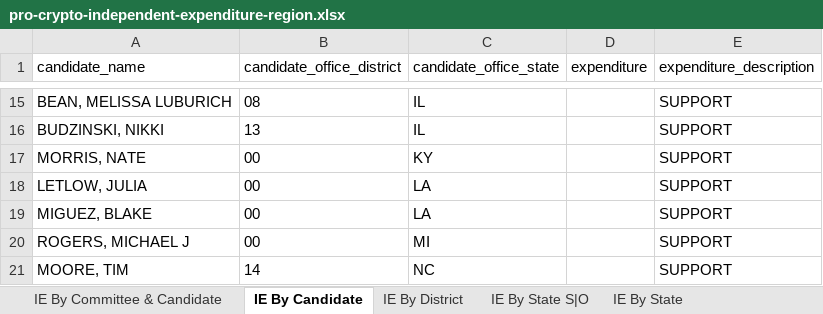
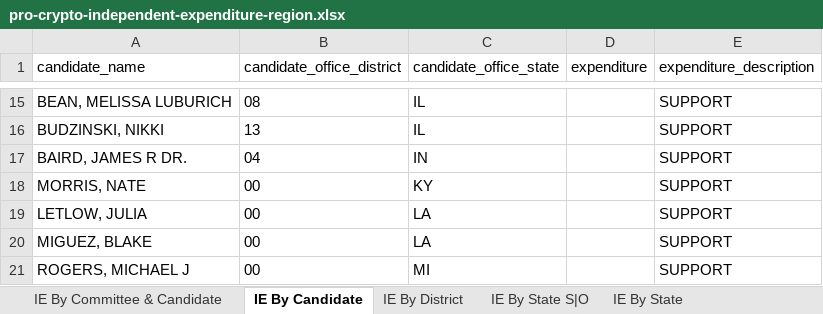
Before and after one commit to JJ-TrackAIPAC/TrackAIPAC, an Excel workbook: reports/pro-crypto/pro-crypto-independent-expenditure-region.xlsx, sheet IE By Candidate, drawn as a sheet; only a part is shown, gaps mark what is left out; the shorter side is filled out with more unchanged rows; values as stored, in another font and other column widths than the file's, no borders; table styles not drawn; the diff names each change by its address in the sheet, - before the commit and + after, or states it on an @@ line.

```diff
--- a/reports/pro-crypto/pro-crypto-independent-expenditure-region.xlsx (sheet IE By Candidate)
+++ b/reports/pro-crypto/pro-crypto-independent-expenditure-region.xlsx (sheet IE By Candidate)
+row 17: BAIRD, JAMES R DR. | 04 | IN |  | SUPPORT
```
Also changed, not shown: sheet IE By Committee & Candidate, sheet IE By District, sheet IE By State S|O, sheet Committee IE By State, sheet IE By State, reports/pro-big-tech/pro-big-tech-candidate-lobby-lifetime-report.xlsx, reports/pro-big-tech/pro-big-tech-disbursement-report.xlsx, 14 other files.
